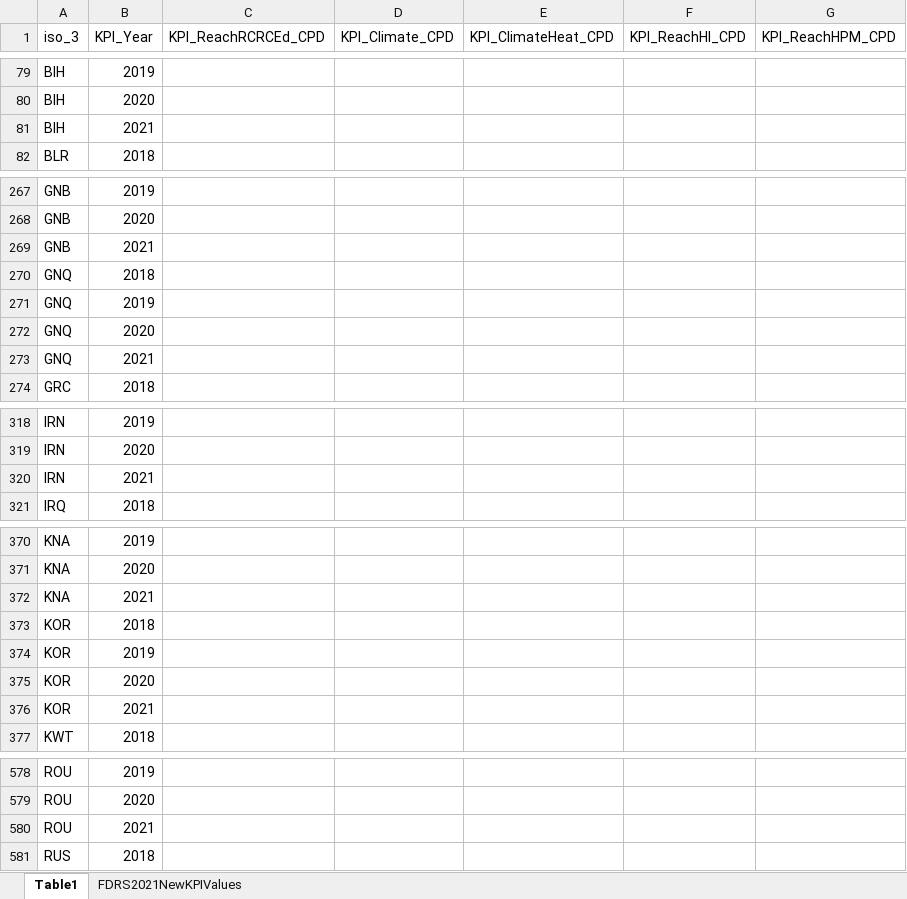
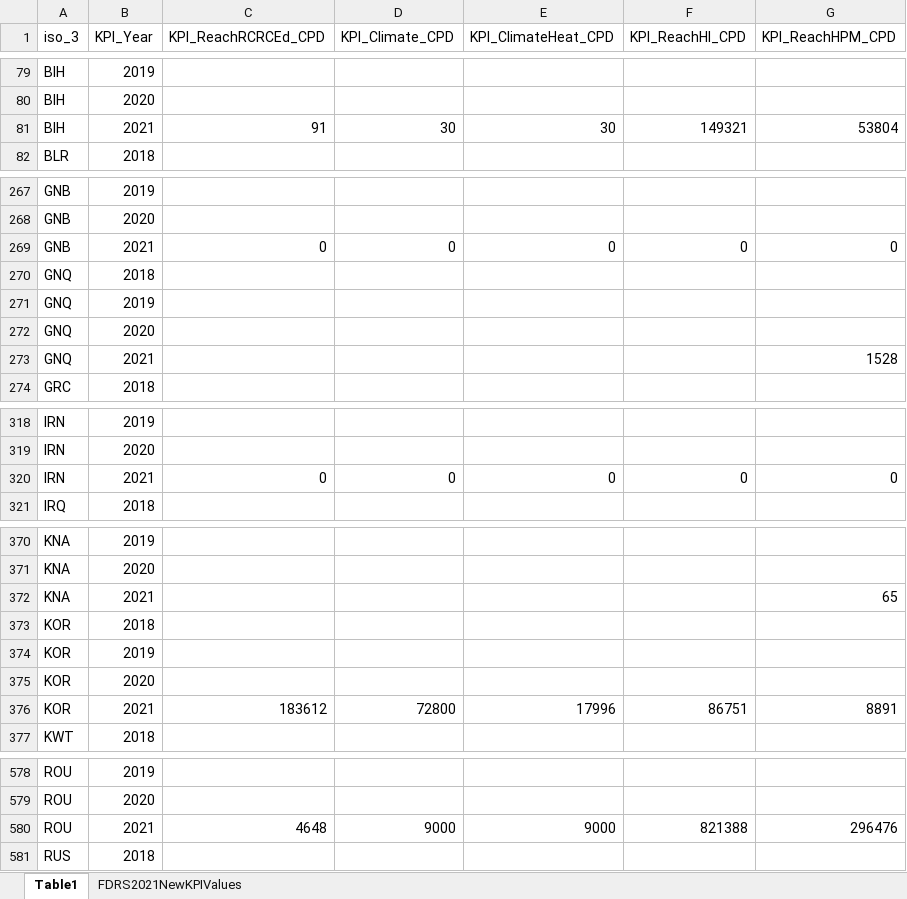
Before and after one commit to FDRS-ifrc/fdrs_imputing_missing_values, an Excel workbook: data/raw/FDRS2021NewKPIValues.xlsx, sheet Table1, drawn as a sheet; only a part is shown, gaps mark what is left out; values as stored, in another font and other column widths than the file's, no borders; table styles not drawn; removed rows and columns are numbered as before the commit, all else as after; the diff covers the shown part only; the diff names each change by its address in the sheet, - before the commit and + after, or states it on an @@ line.

```diff
--- a/data/raw/FDRS2021NewKPIValues.xlsx (sheet Table1)
+++ b/data/raw/FDRS2021NewKPIValues.xlsx (sheet Table1)
-row 81: BIH | 2021
+row 81: BIH | 2021 | 91 | 30 | 30 | 149321 | 53804
-row 269: GNB | 2021
+row 269: GNB | 2021 | 0 | 0 | 0 | 0 | 0
-G273 (KPI_ReachHPM_CPD): (empty)
+G273 (KPI_ReachHPM_CPD): 1528
-row 320: IRN | 2021
+row 320: IRN | 2021 | 0 | 0 | 0 | 0 | 0
-G372 (KPI_ReachHPM_CPD): (empty)
+G372 (KPI_ReachHPM_CPD): 65
-row 376: KOR | 2021
+row 376: KOR | 2021 | 183612 | 72800 | 17996 | 86751 | 8891
-row 580: ROU | 2021
+row 580: ROU | 2021 | 4648 | 9000 | 9000 | 821388 | 296476
```
Also changed, not shown: 1 added row, 1 removed row and 71 edited cells elsewhere in this sheet, sheet FDRS2021NewKPIValues, data/processed/1_FDRS_Wide_Format_IP_ALL.xlsx, data/processed/1_FDRS_Wide_Format_IP_ALL_Staging.xlsx, 2 other files.
